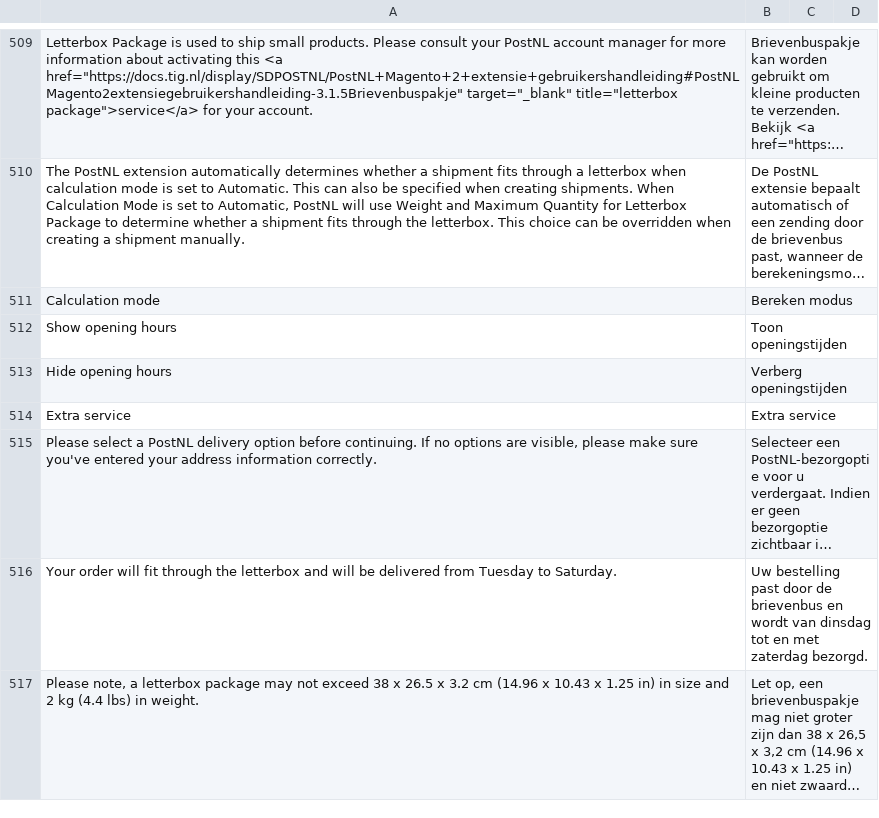
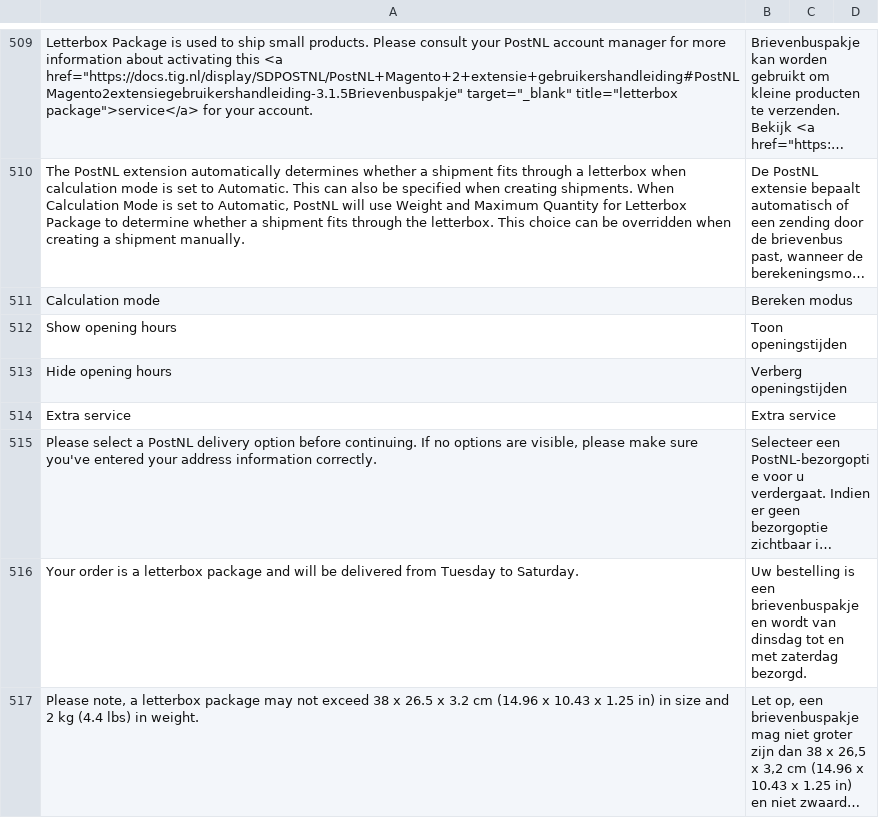
Before and after one commit to postnl/postnl-magento2, a CSV file: i18n/nl_NL.csv, drawn as a sheet; only a part is shown, gaps mark what is left out; long unchanged cells end in …; the diff names each change by its address in the sheet, - before the commit and + after, or states it on an @@ line.

```diff
--- a/i18n/nl_NL.csv
+++ b/i18n/nl_NL.csv
-A516: Your order will fit through the letterbox and will…
+A516: Your order is a letterbox package and will…
-B516: Uw bestelling past door de brievenbus en wordt…
+B516: Uw bestelling is een brievenbuspakje en wordt…
```
Also changed, not shown: i18n/en_US.csv, 1 other file.
